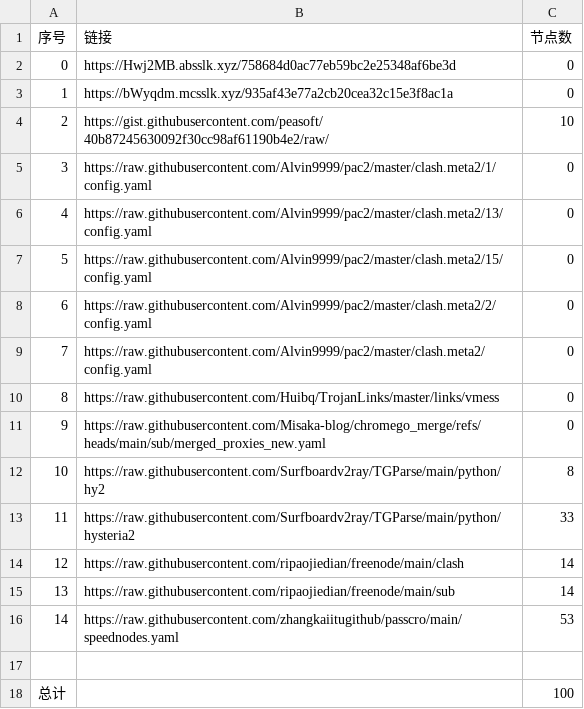
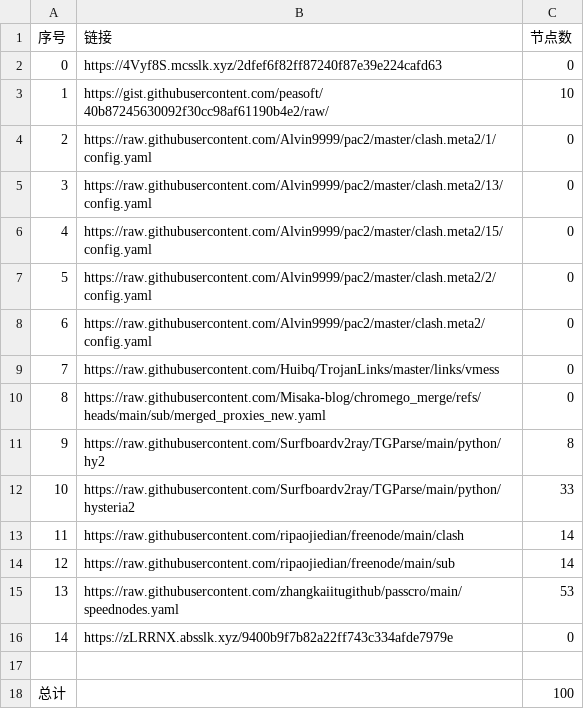
Before and after one commit to CongYuStars/NoMoreWalls, a CSV file: list_result.csv, drawn as a sheet; removed rows and columns are numbered as before the commit, all else as after; the diff names each change by its address in the sheet, - before the commit and + after, or states it on an @@ line.

```diff
--- a/list_result.csv
+++ b/list_result.csv
-B2 (链接): https://Hwj2MB.absslk.xyz/758684d0ac77eb59bc2e25348af6be3d
+B2 (链接): https://4Vyf8S.mcsslk.xyz/2dfef6f82ff87240f87e39e224cafd63
-row 3: 1 | https://bWyqdm.mcsslk.xyz/935af43e77a2cb20cea32c15e3f8ac1a | 0
@@ column A (序号) renumbered between rows 3 and 15 @@
+row 16: 14 | https://zLRRNX.absslk.xyz/9400b9f7b82a22ff743c334afde7979e | 0
```
Also changed, not shown: 15 other files.
